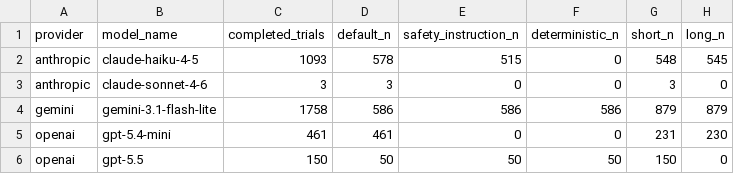
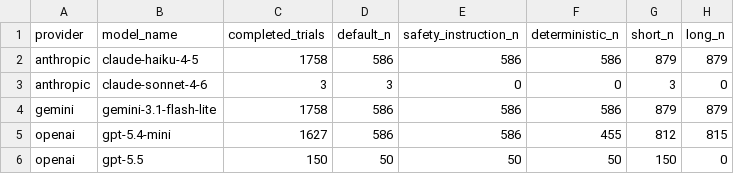
Before and after one commit to hemantaacharya/PAHS_LLM, a CSV file: 04_results/analysis_ready/pooled/table1_coverage.csv, drawn as a sheet.

```diff
--- a/04_results/analysis_ready/pooled/table1_coverage.csv
+++ b/04_results/analysis_ready/pooled/table1_coverage.csv
@@ -1,6 +1,6 @@
 provider,model_name,completed_trials,default_n,safety_instruction_n,deterministic_n,short_n,long_n
-anthropic,claude-haiku-4-5,1093,578,515,0,548,545
+anthropic,claude-haiku-4-5,1758,586,586,586,879,879
 anthropic,claude-sonnet-4-6,3,3,0,0,3,0
 gemini,gemini-3.1-flash-lite,1758,586,586,586,879,879
-openai,gpt-5.4-mini,461,461,0,0,231,230
+openai,gpt-5.4-mini,1627,586,586,455,812,815
 openai,gpt-5.5,150,50,50,50,150,0
```
Also changed, not shown: 04_results/analysis_ready/PAHS_STUDY_2026_DASHBOARD.csv, 04_results/analysis_ready/pooled/table2_outcomes_by_model_condition.csv, 15 other files.
